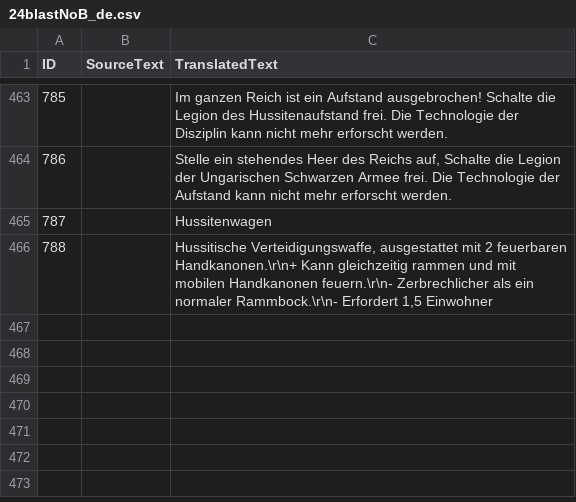
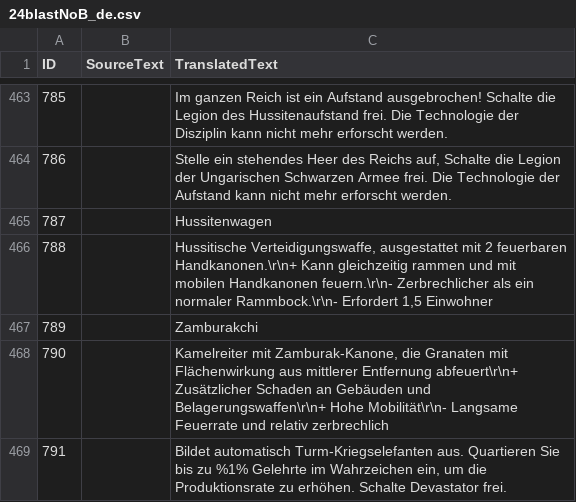
Before and after one commit to Seicing/aoe4legion, a CSV file: assets/locdb/24blastNoB_de.csv, drawn as a sheet; only a part is shown, gaps mark what is left out; the diff covers the shown part only; the diff names each change by its address in the sheet, - before the commit and + after, or states it on an @@ line.

```diff
--- a/assets/locdb/24blastNoB_de.csv
+++ b/assets/locdb/24blastNoB_de.csv
+row 467: 789 |  | Zamburakchi
+row 468: 790 |  | Kamelreiter mit Zamburak-Kanone, die Granaten mit Flächenwirkung aus mittlerer Entfernung abfeuert\r\n+ Zusätzlicher Schaden an Gebäuden und Belagerungswaffen\r\n+ Hohe Mobilität\r\n- Langsame Feuerrate und relativ zerbrechlich
+row 469: 791 |  | Bildet automatisch Turm-Kriegselefanten aus. Quartieren Sie bis zu %1% Gelehrte im Wahrzeichen ein, um die Produktionsrate zu erhöhen. Schalte Devastator frei.
```
Also changed, not shown: 2 added rows and 1 edited cell elsewhere in this file, assets/locdb/24blastNoB_en.csv, assets/locdb/24blastNoB_zh-hans.csv, 19 other files.
